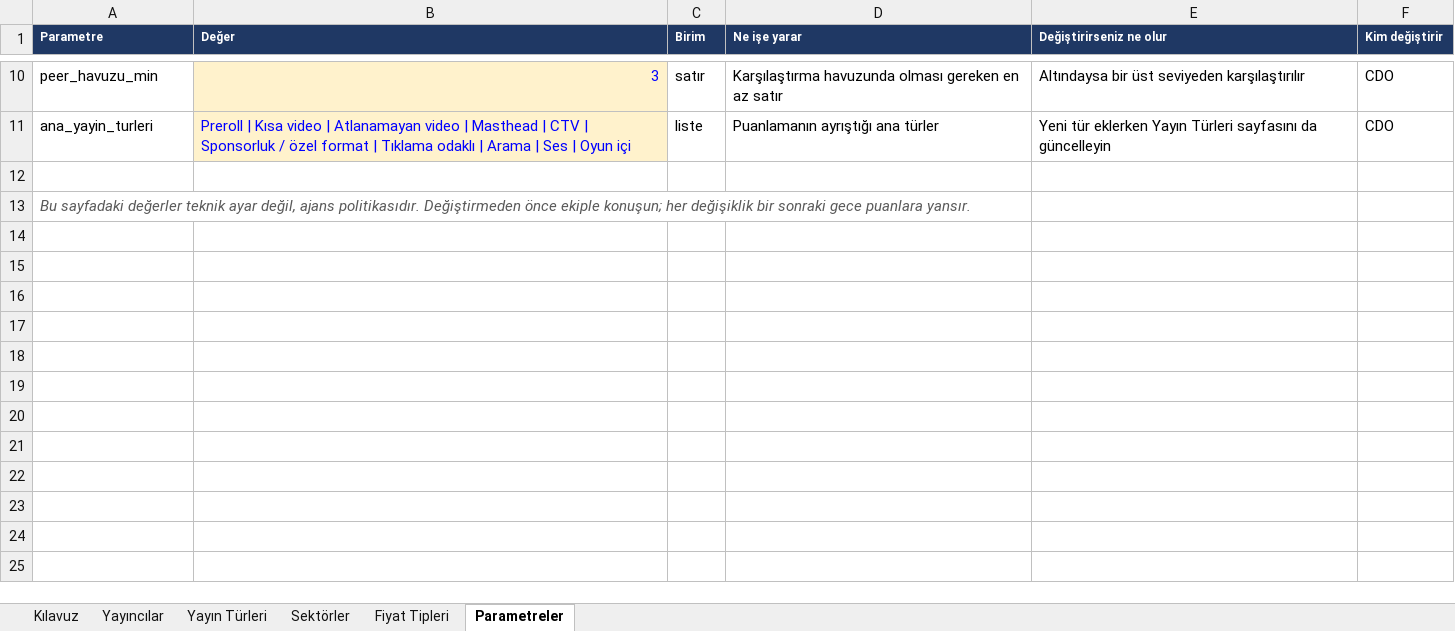
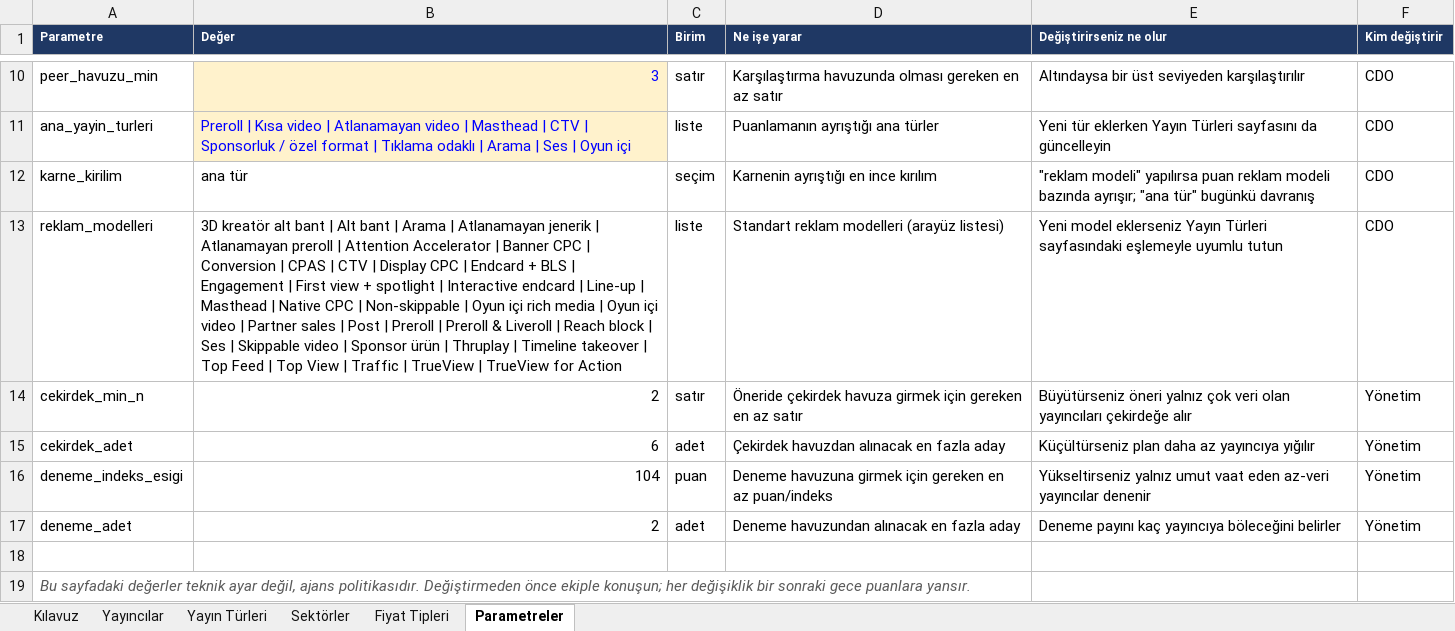
Before and after one commit to Growity-ai-lab/growth-hub, an Excel workbook: growth-hub/sozluk/sozluk.xlsx, sheet Parametreler, drawn as a sheet; only a part is shown, gaps mark what is left out; values as stored, in another font and other column widths than the file's, no borders; the diff names each change by its address in the sheet, - before the commit and + after, or states it on an @@ line.

```diff
--- a/growth-hub/sozluk/sozluk.xlsx (sheet Parametreler)
+++ b/growth-hub/sozluk/sozluk.xlsx (sheet Parametreler)
+row 12: karne_kirilim | ana tür | seçim | Karnenin ayrıştığı en ince kırılım | "reklam modeli" yapılırsa puan reklam modeli bazında ayrışır; "ana tür" bugünkü davranış | CDO
+row 13: reklam_modelleri | 3D kreatör alt bant | Alt bant | Arama | Atlanamayan jenerik | Atlanamayan preroll | Attention Accelerator | Banner CPC | Conversion | CPAS | CTV | Display CPC | Endcard + BLS | Engagement | First view + spotlight | Interactive endcard | Line-up | Masthead | Native CPC | Non-skippable | Oyun içi rich media | Oyun içi video | Partner sales | Post | Preroll | Preroll & Liveroll | Reach block | Ses | Skippable video | Sponsor ürün | Thruplay | Timeline takeover | Top Feed | Top View | Traffic | TrueView | TrueView for Action | liste | Standart reklam modelleri (arayüz listesi) | Yeni model eklerseniz Yayın Türleri sayfasındaki eşlemeyle uyumlu tutun | CDO
+row 14: cekirdek_min_n | 2 | satır | Öneride çekirdek havuza girmek için gereken en az satır | Büyütürseniz öneri yalnız çok veri olan yayıncıları çekirdeğe alır | Yönetim
+row 15: cekirdek_adet | 6 | adet | Çekirdek havuzdan alınacak en fazla aday | Küçültürseniz plan daha az yayıncıya yığılır | Yönetim
+row 16: deneme_indeks_esigi | 104 | puan | Deneme havuzuna girmek için gereken en az puan/indeks | Yükseltirseniz yalnız umut vaat eden az-veri yayıncılar denenir | Yönetim
+row 17: deneme_adet | 2 | adet | Deneme havuzundan alınacak en fazla aday | Deneme payını kaç yayıncıya böleceğini belirler | Yönetim
```
Also changed, not shown: sheet Yayın Türleri, growth-hub/puanlama/Mecra_Karnesi.xlsx, 11 other files.
